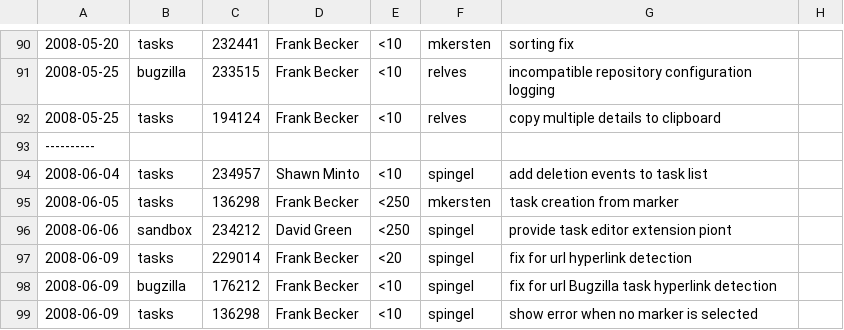
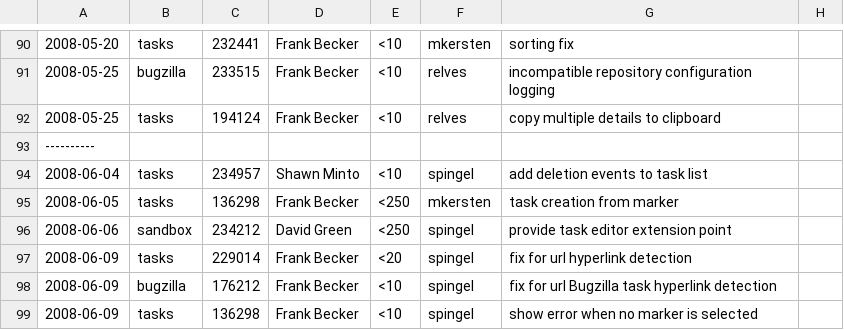
Before and after one commit to eclipse-mylyn/mylyn-website, a CSV file: doc/mylyn-iplog.csv, drawn as a sheet; only a part is shown, gaps mark what is left out; the diff names each change by its address in the sheet, - before the commit and + after, or states it on an @@ line.

```diff
--- a/doc/mylyn-iplog.csv
+++ b/doc/mylyn-iplog.csv
-G96: provide task editor extension piont
+G96: provide task editor extension point
```
